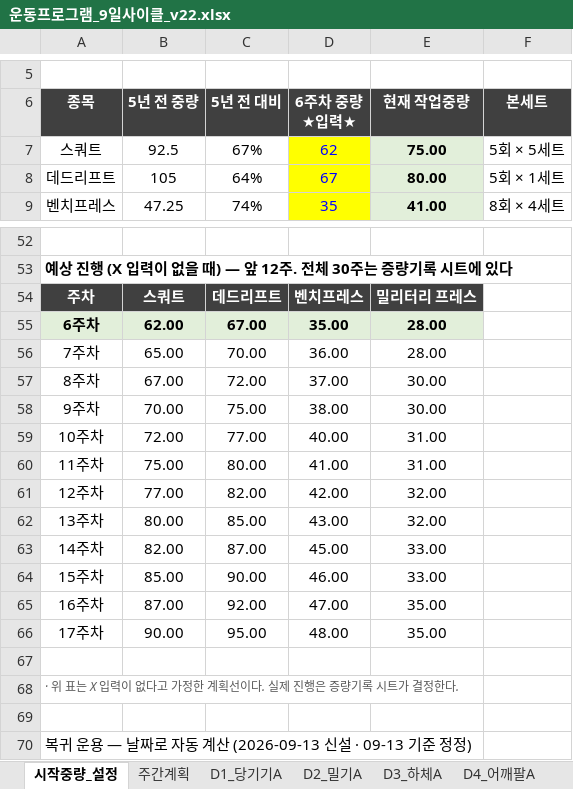
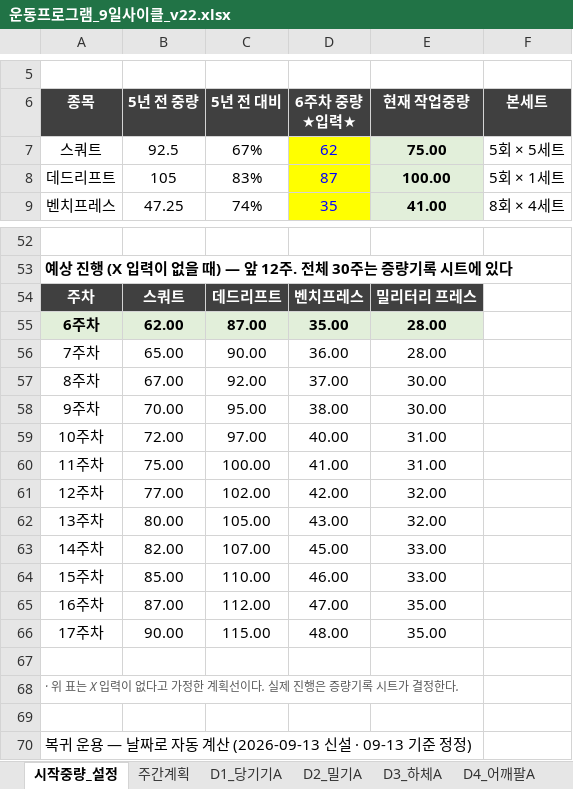
Before and after one commit to ktmffl-max/health1234, an Excel workbook: 운동프로그램_9일사이클_v22.xlsx, sheet 시작중량_설정, drawn as a sheet; only a part is shown, gaps mark what is left out; values as stored, in another font and other column widths than the file's, no borders; the diff names each change by its address in the sheet, - before the commit and + after, or states it on an @@ line.

```diff
--- a/운동프로그램_9일사이클_v22.xlsx (sheet 시작중량_설정)
+++ b/운동프로그램_9일사이클_v22.xlsx (sheet 시작중량_설정)
-C8 (5년 전 대비): 64%
+C8 (5년 전 대비): 83%
-D8 (6주차 중량 ★입력★): 67
+D8 (6주차 중량 ★입력★): 87
-E8 (현재 작업중량): 80.00
+E8 (현재 작업중량): 100.00
-C55 (5년 전 대비): 67.00
+C55 (5년 전 대비): 87.00
-C56 (5년 전 대비): 70.00
+C56 (5년 전 대비): 90.00
-C57 (5년 전 대비): 72.00
+C57 (5년 전 대비): 92.00
-C58 (5년 전 대비): 75.00
+C58 (5년 전 대비): 95.00
-C59 (5년 전 대비): 77.00
+C59 (5년 전 대비): 97.00
-C60 (5년 전 대비): 80.00
+C60 (5년 전 대비): 100.00
-C61 (5년 전 대비): 82.00
+C61 (5년 전 대비): 102.00
-C62 (5년 전 대비): 85.00
+C62 (5년 전 대비): 105.00
-C63 (5년 전 대비): 87.00
+C63 (5년 전 대비): 107.00
-C64 (5년 전 대비): 90.00
+C64 (5년 전 대비): 110.00
-C65 (5년 전 대비): 92.00
+C65 (5년 전 대비): 112.00
-C66 (5년 전 대비): 95.00
+C66 (5년 전 대비): 115.00
```
Also changed, not shown: sheet 증량기록, sheet 사이클_7_하체B, sheet D8_하체B, formulas that keep their value.
